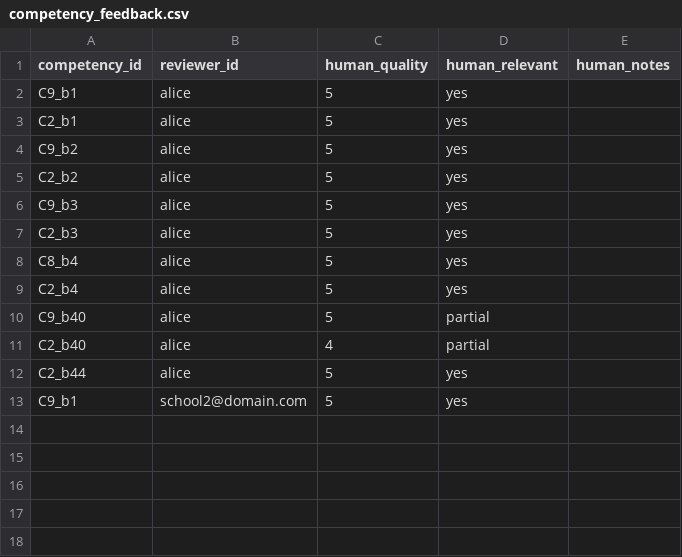
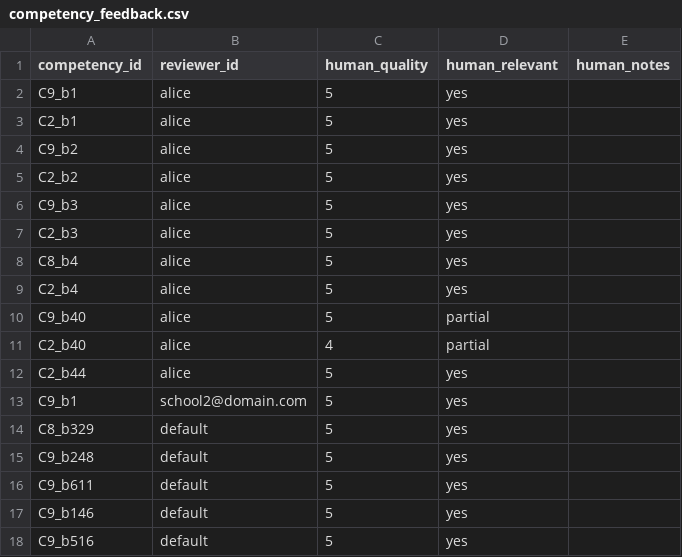
Before and after one commit to listyantidewi1/decision-support-system-for-curriculum-design, a CSV file: feedback_store/competency_feedback.csv, drawn as a sheet; the diff names each change by its address in the sheet, - before the commit and + after, or states it on an @@ line.

```diff
--- a/feedback_store/competency_feedback.csv
+++ b/feedback_store/competency_feedback.csv
+row 14: C8_b329 | default | 5 | yes
+row 15: C9_b248 | default | 5 | yes
+row 16: C9_b611 | default | 5 | yes
+row 17: C9_b146 | default | 5 | yes
+row 18: C9_b516 | default | 5 | yes
```
Also changed, not shown: feedback_store/knowledge_feedback.csv, feedback_store/skill_feedback.csv, 17 other files.
